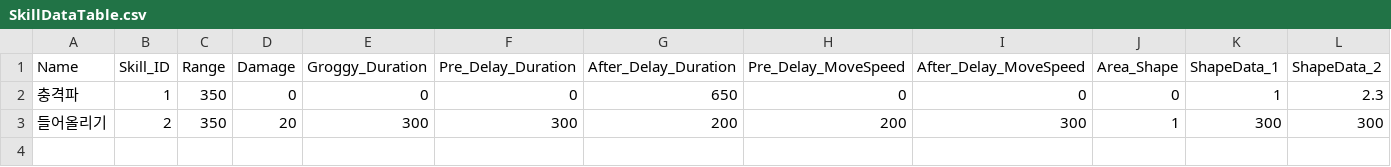
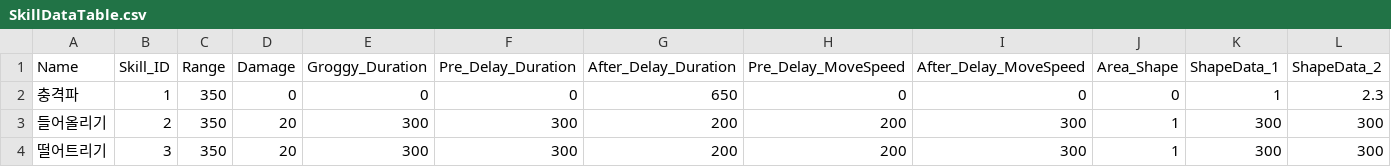
Before and after one commit to TIMILUM/Esper-Fighters-Cup, a CSV file: Assets/Resources/CSV/SkillDataTable.csv, drawn as a sheet; only a part is shown; rows hold the shown columns only; the diff names each change by its address in the sheet, - before the commit and + after, or states it on an @@ line.

Commit message:
떨어트리기 스킬 구형 했습니다.

```diff
--- a/Assets/Resources/CSV/SkillDataTable.csv
+++ b/Assets/Resources/CSV/SkillDataTable.csv
+row 4: 떨어트리기 | 3 | 350 | 20 | 300 | 300 | 200 | 200 | 300 | 1 | 300 | 300
```
Also changed, not shown: 22 other files.
